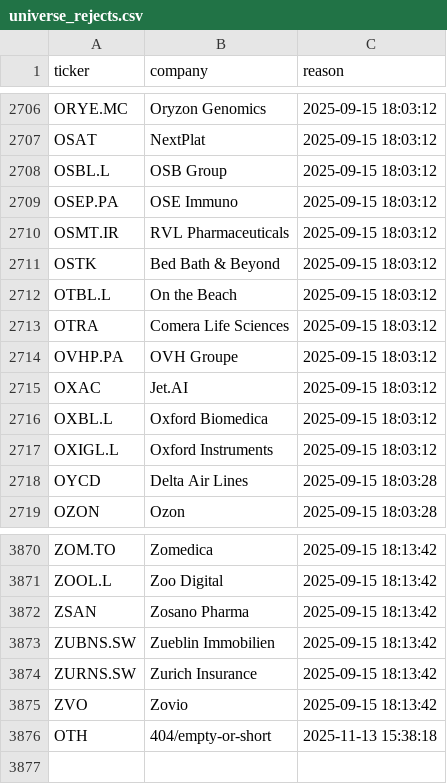
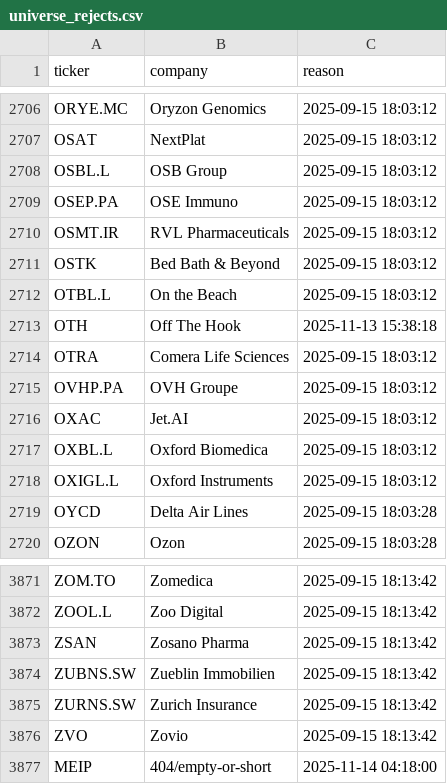
Before and after one commit to andrei1234D/GPT5, a CSV file: data/universe_rejects.csv, drawn as a sheet; only a part is shown, gaps mark what is left out; removed rows and columns are numbered as before the commit, all else as after; the diff names each change by its address in the sheet, - before the commit and + after, or states it on an @@ line.

```diff
--- a/data/universe_rejects.csv
+++ b/data/universe_rejects.csv
+row 2713: OTH | Off The Hook | 2025-11-13 15:38:18
-row 3876: OTH | 404/empty-or-short | 2025-11-13 15:38:18
+row 3877: MEIP | 404/empty-or-short | 2025-11-14 04:18:00
```
Also changed, not shown: data/stage1_kept.csv, data/stage2_merged.csv.
